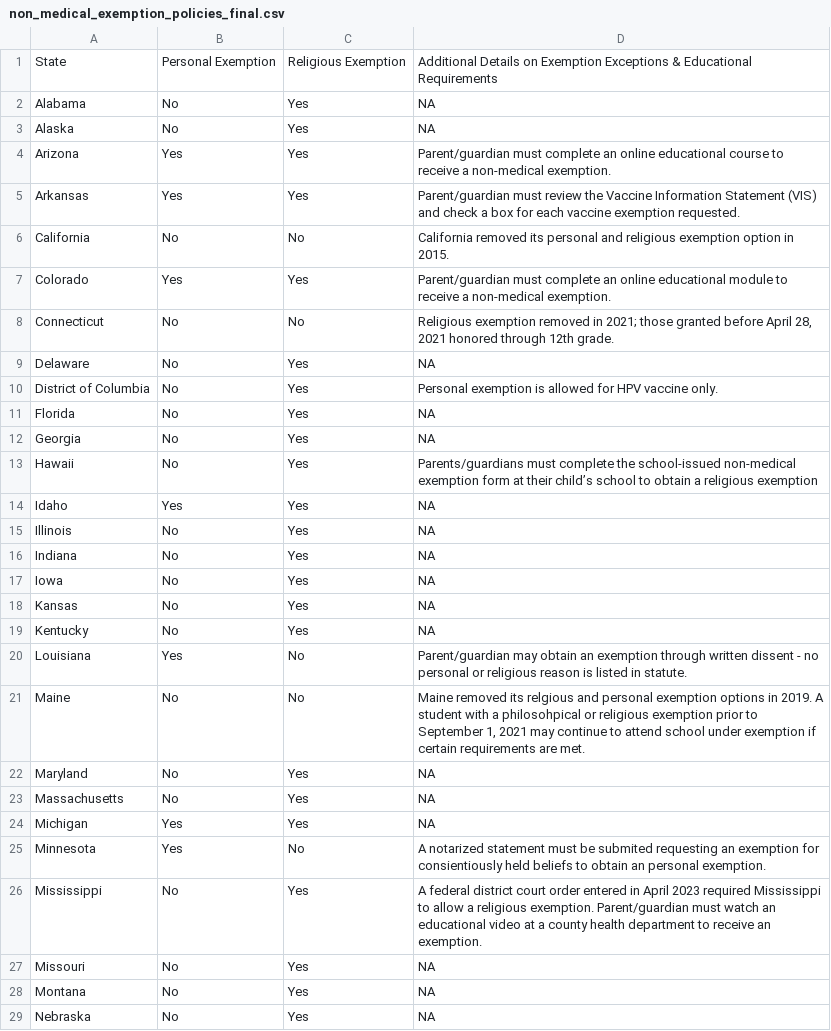
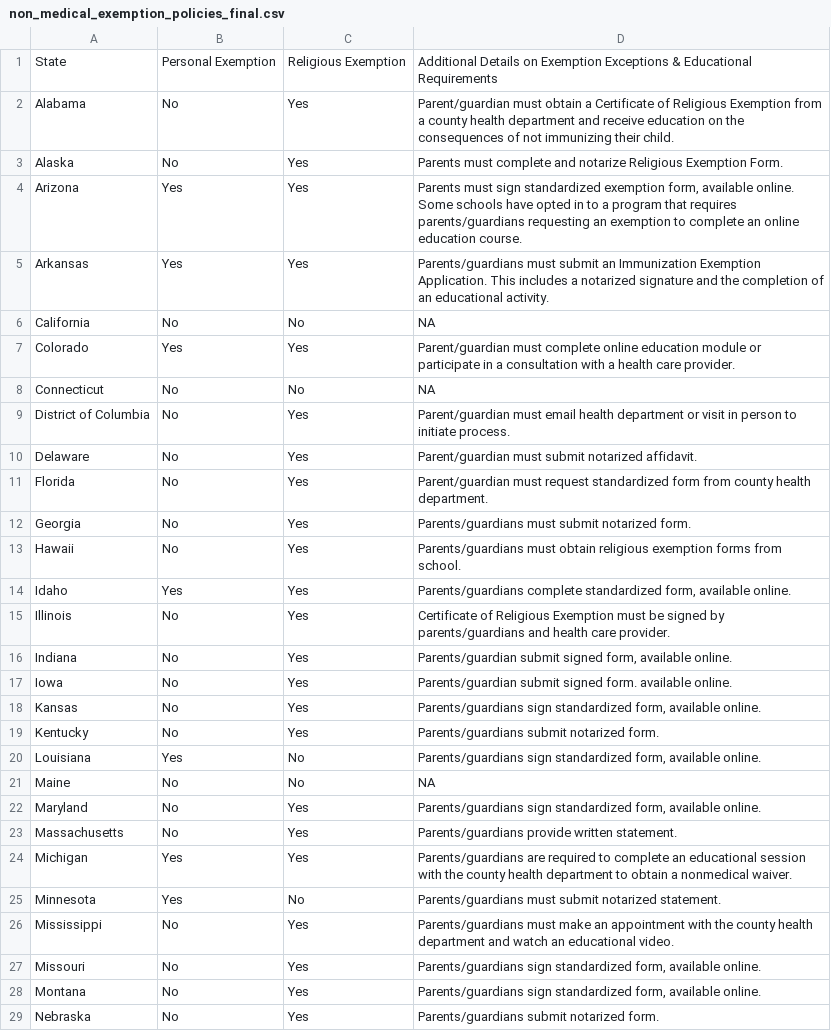
Before and after one commit to claritydatastudio/state-immunization-reports, a CSV file: data-clean/non_medical_exemption_policies_final.csv, drawn as a sheet; only a part is shown; the diff covers the shown part only.

```diff
--- a/data-clean/non_medical_exemption_policies_final.csv
+++ b/data-clean/non_medical_exemption_policies_final.csv
@@ -1,29 +1,29 @@
 State,Personal Exemption,Religious Exemption,Additional Details on Exemption Exceptions & Educational Requirements
-Alabama,No,Yes,NA
-Alaska,No,Yes,NA
-Arizona,Yes,Yes,Parent/guardian must complete an online educational course to receive a non-medical exemption.
-Arkansas,Yes,Yes,Parent/guardian must review the Vaccine Information Statement (VIS) and check a box for each vaccine exemption requested.
-California,No,No,California removed its personal and religious exemption option in 2015.
-Colorado,Yes,Yes,Parent/guardian must complete an online educational module to receive a non-medical exemption.
-Connecticut,No,No,"Religious exemption removed in 2021; those granted before April 28, 2021 honored through 12th grade."
-Delaware,No,Yes,NA
-District of Columbia,No,Yes,Personal exemption is allowed for HPV vaccine only.
-Florida,No,Yes,NA
-Georgia,No,Yes,NA
-Hawaii,No,Yes,Parents/guardians must complete the school-issued non-medical exemption form at their child’s school to obtain a religious exemption
-Idaho,Yes,Yes,NA
-Illinois,No,Yes,NA
-Indiana,No,Yes,NA
-Iowa,No,Yes,NA
-Kansas,No,Yes,NA
-Kentucky,No,Yes,NA
-Louisiana,Yes,No,Parent/guardian may obtain an exemption through written dissent - no personal or religious reason is listed in statute.
-Maine,No,No,"Maine removed its relgious and personal exemption options in 2019. A student with a philosohpical or religious exemption prior to September 1, 2021 may continue to attend school under exemption if certain requirements are met."
-Maryland,No,Yes,NA
-Massachusetts,No,Yes,NA
-Michigan,Yes,Yes,NA
-Minnesota,Yes,No,A notarized statement must be submited requesting an exemption for consientiously held beliefs to obtain an personal exemption.
-Mississippi,No,Yes,A federal district court order entered in April 2023 required Mississippi to allow a religious exemption. Parent/guardian must watch an educational video at a county health department to receive an exemption.
-Missouri,No,Yes,NA
-Montana,No,Yes,NA
-Nebraska,No,Yes,NA
+Alabama,No,Yes,Parent/guardian must obtain a Certificate of Religious Exemption from a county health department and receive education on the consequences of not immunizing their child.
+Alaska,No,Yes,Parents must complete and notarize  Religious Exemption Form.
+Arizona,Yes,Yes,"Parents must sign standardized exemption form, available online. Some schools have opted in to a program that requires parents/guardians requesting an exemption to complete an online education course."
+Arkansas,Yes,Yes,Parents/guardians must submit an Immunization Exemption Application. This includes a notarized signature and the completion of an educational activity.
+California,No,No,NA
+Colorado,Yes,Yes,Parent/guardian must complete online education module or participate in a consultation with a health care provider.
+Connecticut,No,No,NA
+District of Columbia,No,Yes,Parent/guardian must email health department or visit in person to initiate process.
+Delaware,No,Yes,Parent/guardian must submit notarized affidavit.
+Florida,No,Yes,Parent/guardian must request standardized form from county health department.
+Georgia,No,Yes,Parents/guardians must submit notarized form.
+Hawaii,No,Yes,Parents/guardians must obtain religious exemption forms from school.
+Idaho,Yes,Yes,"Parents/guardians complete standardized form, available online."
+Illinois,No,Yes,Certificate of Religious Exemption must be signed by parents/guardians and health care provider.
+Indiana,No,Yes,"Parents/guardian submit signed form, available online."
+Iowa,No,Yes,Parents/guardian submit signed form. available online.
+Kansas,No,Yes,"Parents/guardians sign standardized form, available online."
+Kentucky,No,Yes,Parents/guardians submit notarized form.
+Louisiana,Yes,No,"Parents/guardians sign standardized form, available online."
+Maine,No,No,NA
+Maryland,No,Yes,"Parents/guardians sign standardized form, available online."
+Massachusetts,No,Yes,Parents/guardians provide written statement.
+Michigan,Yes,Yes,Parents/guardians are required to complete an educational session with the county health department to obtain a nonmedical waiver.
+Minnesota,Yes,No,Parents/guardians must submit notarized statement.
+Mississippi,No,Yes,Parents/guardians must make an appointment with the county health department and watch an educational video.
+Missouri,No,Yes,"Parents/guardians sign standardized form, available online."
+Montana,No,Yes,"Parents/guardians sign standardized form, available online."
+Nebraska,No,Yes,Parents/guardians submit notarized form.
```
Also changed, not shown: 1 added row, 1 removed row and 23 edited cells elsewhere in this file, data-raw/non_medical_exemption_policies.csv, 2 other files.
